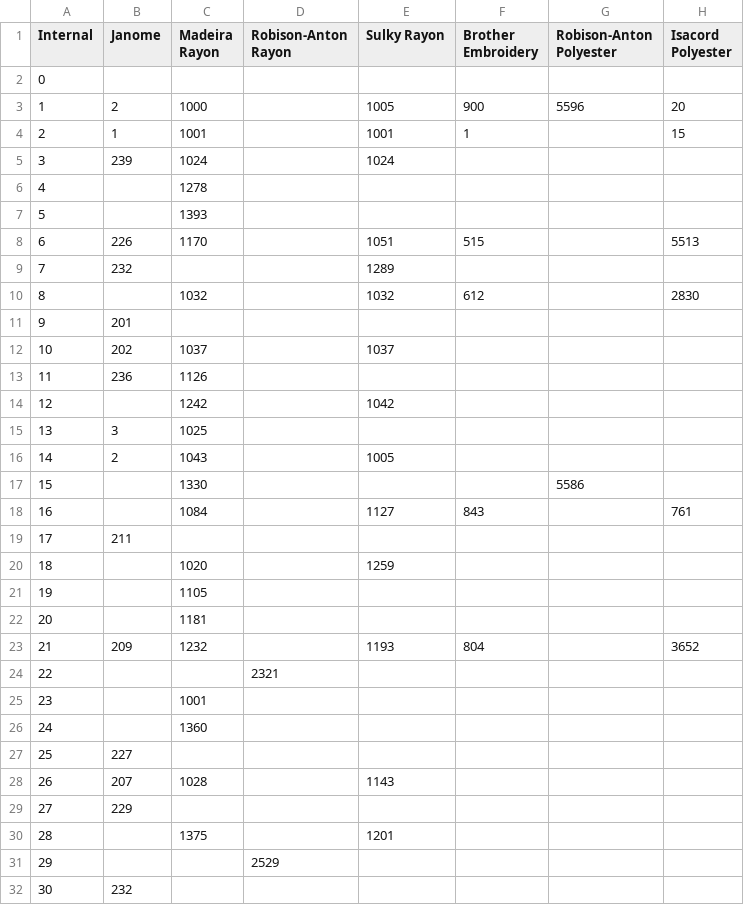
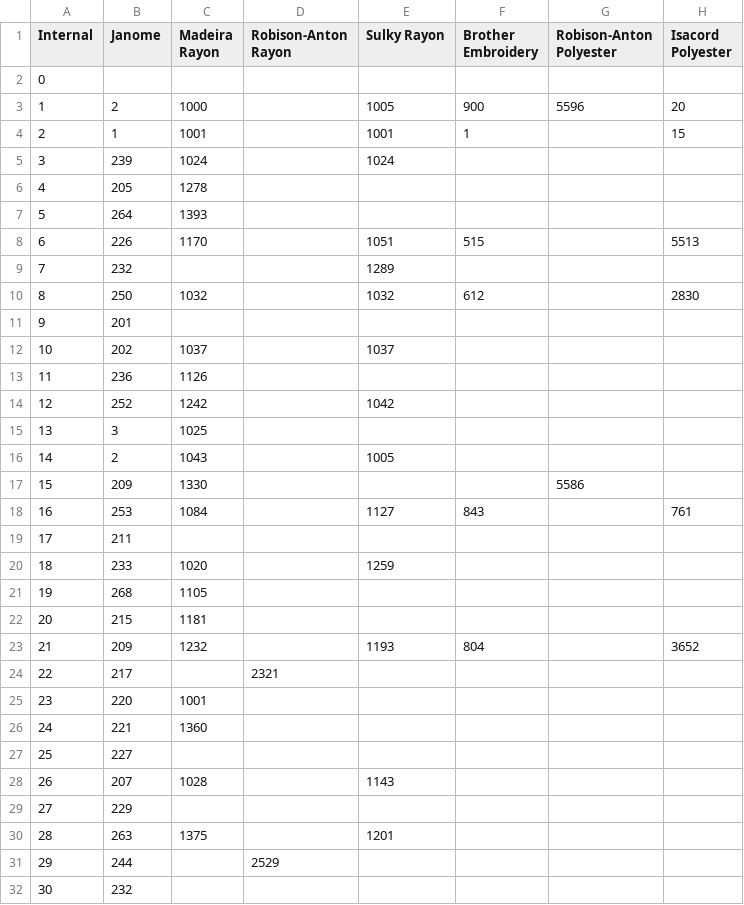
Before and after one commit to areyes852/python-showjef, a CSV file: Colours/colours.csv, drawn as a sheet; only a part is shown; the diff covers the shown part only.

Commit message:
Updated the colours in the CSV file from those in the internal_colours module.

```diff
--- a/Colours/colours.csv
+++ b/Colours/colours.csv
@@ -5,7 +5,7 @@ Internal,Janome,Madeira Rayon,Robison-Anton Rayon,Sulky Rayon,Brother Embroidery
 3,239,1024,,1024,,,
-4,,1278,,,,,
-5,,1393,,,,,
+4,205,1278,,,,,
+5,264,1393,,,,,
 6,226,1170,,1051,515,,5513
 7,232,,,1289,,,
-8,,1032,,1032,612,,2830
+8,250,1032,,1032,612,,2830
 9,201,,,,,,
@@ -13,15 +13,15 @@ Internal,Janome,Madeira Rayon,Robison-Anton Rayon,Sulky Rayon,Brother Embroidery
 11,236,1126,,,,,
-12,,1242,,1042,,,
+12,252,1242,,1042,,,
 13,3,1025,,,,,
 14,2,1043,,1005,,,
-15,,1330,,,,5586,
-16,,1084,,1127,843,,761
+15,209,1330,,,,5586,
+16,253,1084,,1127,843,,761
 17,211,,,,,,
-18,,1020,,1259,,,
-19,,1105,,,,,
-20,,1181,,,,,
+18,233,1020,,1259,,,
+19,268,1105,,,,,
+20,215,1181,,,,,
 21,209,1232,,1193,804,,3652
-22,,,2321,,,,
-23,,1001,,,,,
-24,,1360,,,,,
+22,217,,2321,,,,
+23,220,1001,,,,,
+24,221,1360,,,,,
 25,227,,,,,,
@@ -29,4 +29,4 @@ Internal,Janome,Madeira Rayon,Robison-Anton Rayon,Sulky Rayon,Brother Embroidery
 27,229,,,,,,
-28,,1375,,1201,,,
-29,,,2529,,,,
+28,263,1375,,1201,,,
+29,244,,2529,,,,
 30,232,,,,,,
```
Also changed, not shown: 34 edited cells elsewhere in this file.
